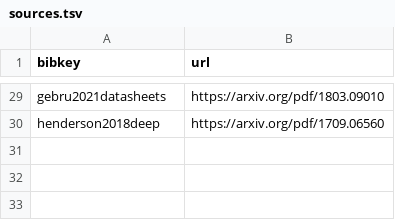
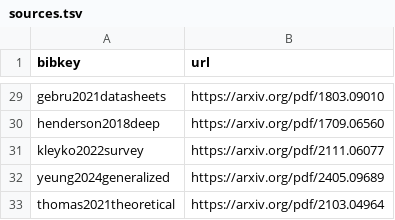
Before and after one commit to atimics/crlplrimes, a TSV file: paper/sources/sources.tsv, drawn as a sheet; only a part is shown, gaps mark what is left out; the diff names each change by its address in the sheet, - before the commit and + after, or states it on an @@ line.

```diff
--- a/paper/sources/sources.tsv
+++ b/paper/sources/sources.tsv
+row 31: kleyko2022survey | https://arxiv.org/pdf/2111.06077
+row 32: yeung2024generalized | https://arxiv.org/pdf/2405.09689
+row 33: thomas2021theoretical | https://arxiv.org/pdf/2103.04964
```
Also changed, not shown: paper/sources/manifest.tsv, 36 other files.
